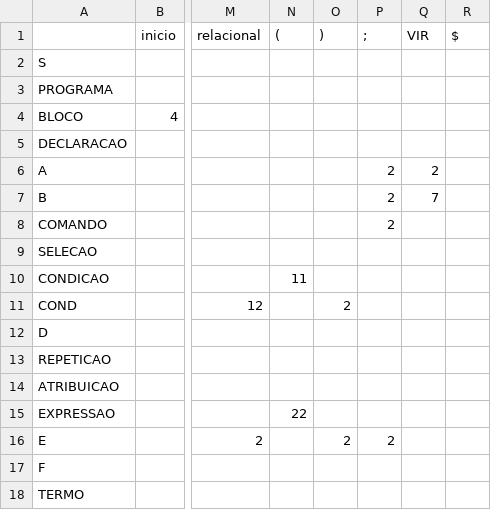
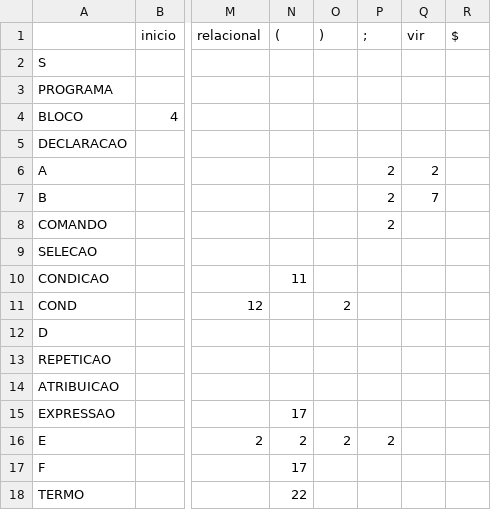
Before and after one commit to domitilacrispim/compiladores, a CSV file: analise.csv, drawn as a sheet; only a part is shown, gaps mark what is left out; the diff names each change by its address in the sheet, - before the commit and + after, or states it on an @@ line.

```diff
--- a/analise.csv
+++ b/analise.csv
-Q1: VIR
+Q1: vir
-N15 ((): 22
+N15 ((): 17
-N16 ((): (empty)
+N16 ((): 2
-N17 ((): (empty)
+N17 ((): 17
-N18 ((): (empty)
+N18 ((): 22
```
Also changed, not shown: producoes.csv, 3 other files.
